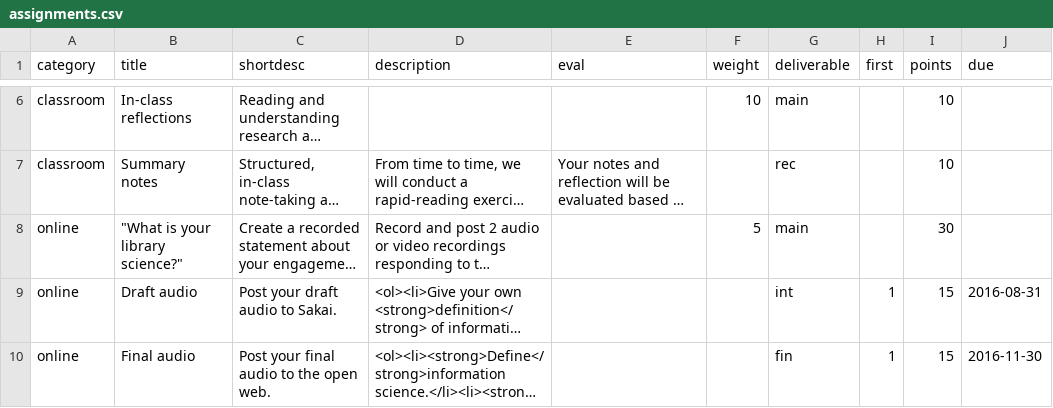
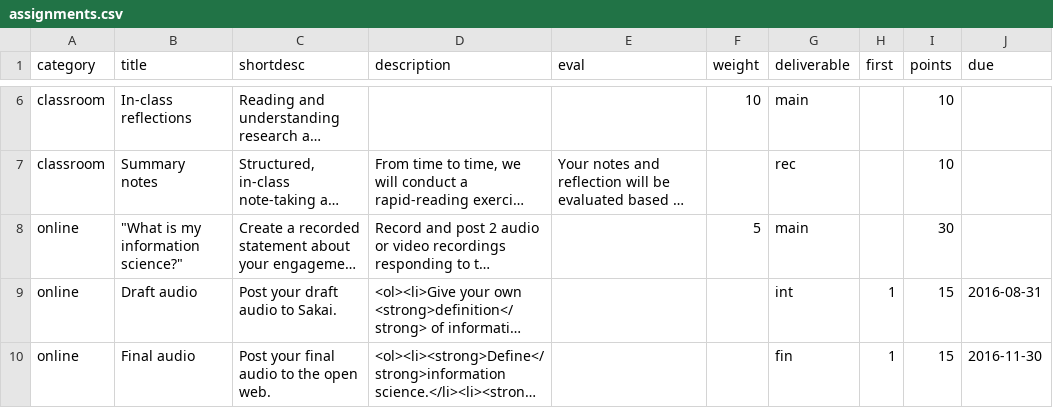
Before and after one commit to jdmar3/inls718, a CSV file: _data/assignments.csv, drawn as a sheet; only a part is shown, gaps mark what is left out; long unchanged cells end in …; the diff names each change by its address in the sheet, - before the commit and + after, or states it on an @@ line.

```diff
--- a/_data/assignments.csv
+++ b/_data/assignments.csv
-B8 (title): "What is your library science?"
+B8 (title): "What is my information science?"
```
Also changed, not shown: 2 other files.
